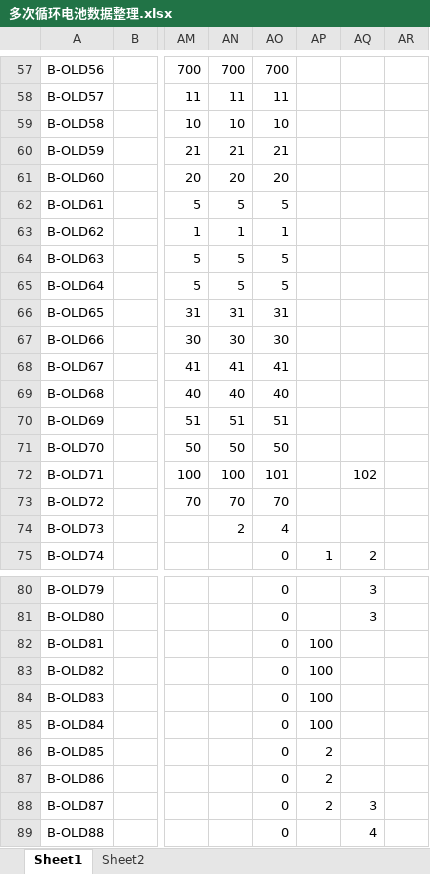
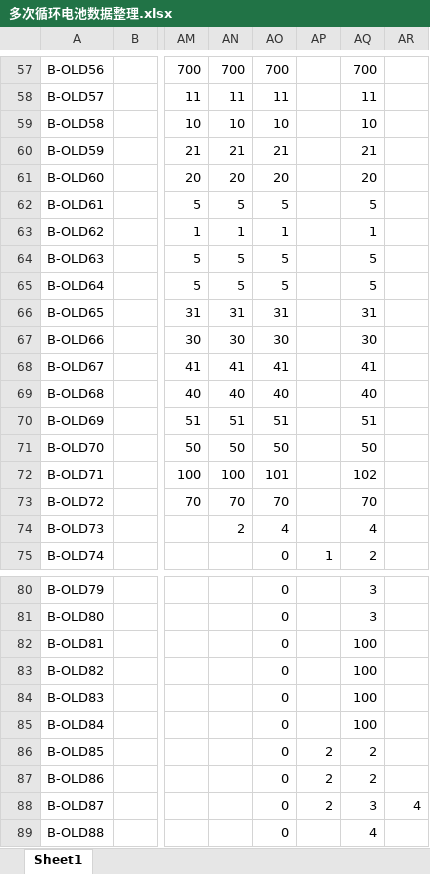
Before and after one commit to DHU-A501/Li-ion-Battery-Data, an Excel workbook: 多次循环电池数据整理.xlsx, sheet Sheet1, drawn as a sheet; only a part is shown, gaps mark what is left out; values as stored, in another font and other column widths than the file's, no cell formats; the diff covers the shown part only; the diff names each change by its address in the sheet, - before the commit and + after, or states it on an @@ line.

```diff
--- a/多次循环电池数据整理.xlsx (sheet Sheet1)
+++ b/多次循环电池数据整理.xlsx (sheet Sheet1)
-sheet tab: Sheet2
-AQ57: (empty)
+AQ57: 700
-AQ58: (empty)
+AQ58: 11
-AQ59: (empty)
+AQ59: 10
-AQ60: (empty)
+AQ60: 21
-AQ61: (empty)
+AQ61: 20
-AQ62: (empty)
+AQ62: 5
-AQ63: (empty)
+AQ63: 1
-AQ64:AQ65: (empty)
+AQ64:AQ65: 5
-AQ66: (empty)
+AQ66: 31
-AQ67: (empty)
+AQ67: 30
-AQ68: (empty)
+AQ68: 41
-AQ69: (empty)
+AQ69: 40
-AQ70: (empty)
+AQ70: 51
-AQ71: (empty)
+AQ71: 50
-AQ73: (empty)
+AQ73: 70
-AQ74: (empty)
+AQ74: 4
-AP82:AP85: 100
+AP82:AP85: (empty)
-AQ82:AQ85: (empty)
+AQ82:AQ85: 100
-AQ86:AQ87: (empty)
+AQ86:AQ87: 2
-AR88: (empty)
+AR88: 4
```
Also changed, not shown: 53 edited cells elsewhere in this sheet, cell formats.
